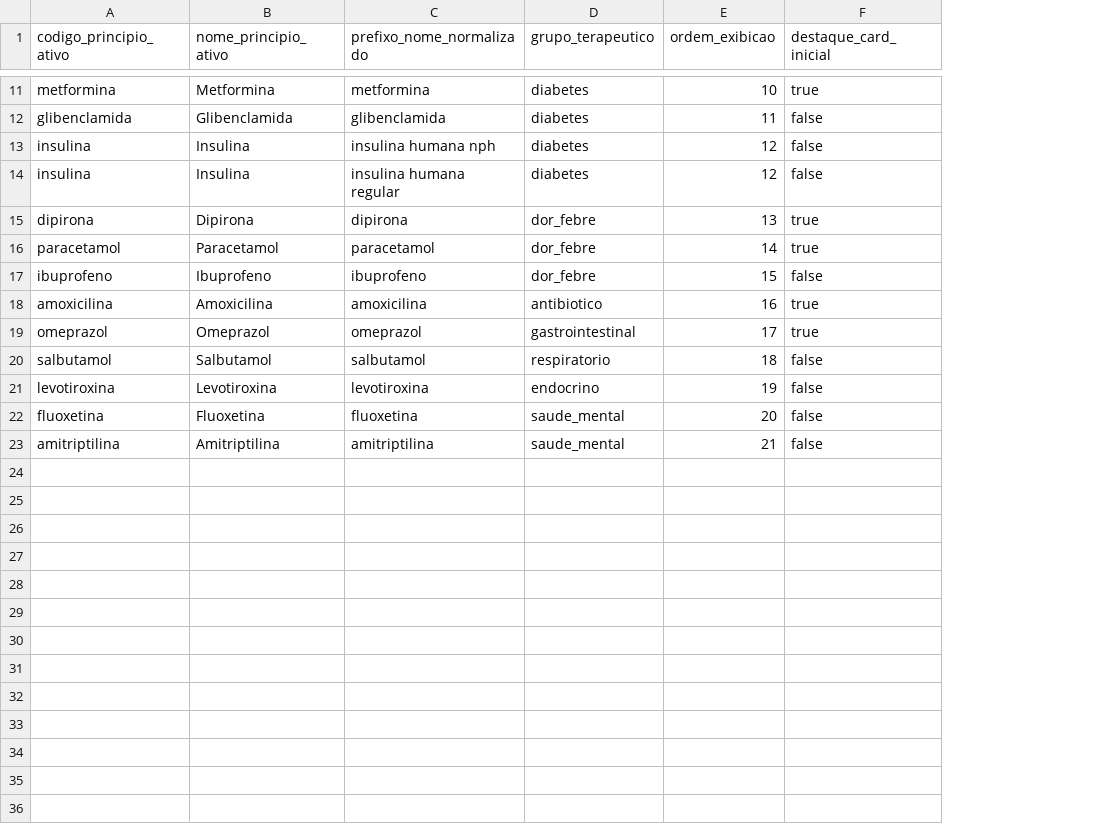
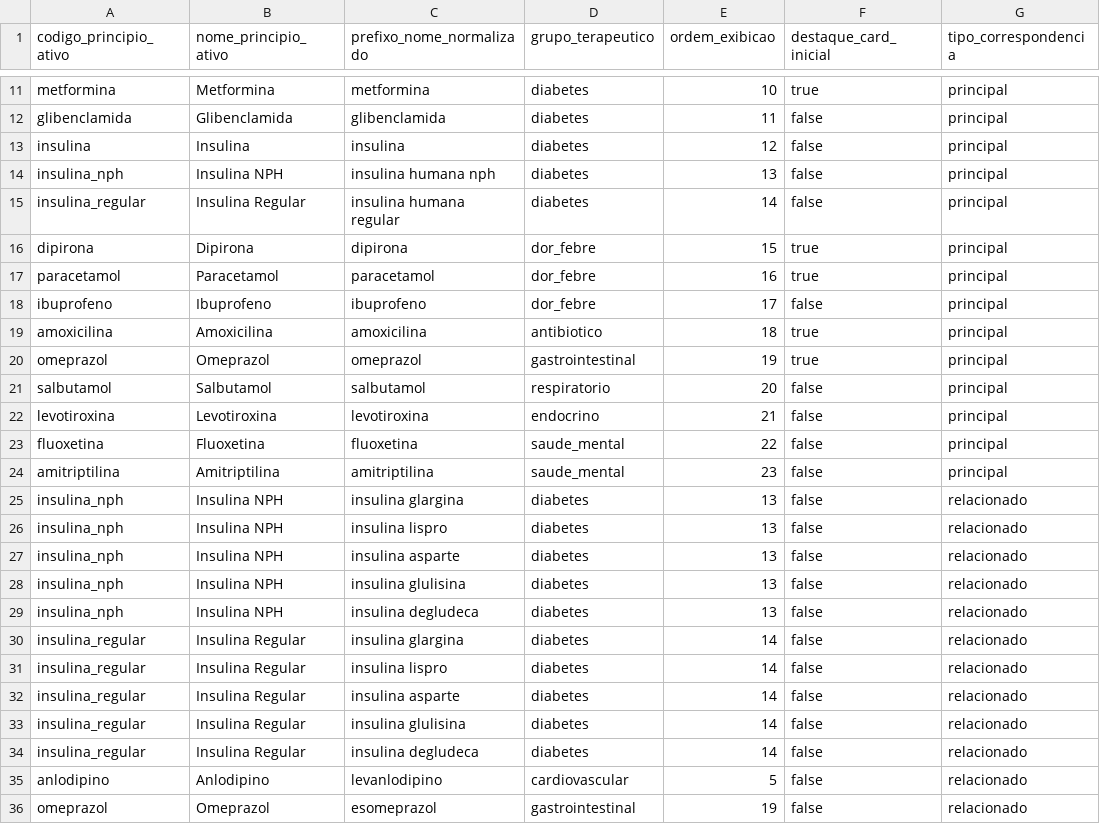
Before and after one commit to maistransparencia/transparencia, a CSV file: elt/transform/seeds/seed_farmacia_medicamentos_sentinela.csv, drawn as a sheet; only a part is shown, gaps mark what is left out; addresses are those after the commit; the diff names each change by its address in the sheet, - before the commit and + after, or states it on an @@ line.

```diff
--- a/elt/transform/seeds/seed_farmacia_medicamentos_sentinela.csv
+++ b/elt/transform/seeds/seed_farmacia_medicamentos_sentinela.csv
+column G (tipo_correspondencia), rows 11-13: all principal; rows 15-24: all principal
-C13 (prefixo_nome_normalizado): insulina humana nph
+C13 (prefixo_nome_normalizado): insulina
+row 14: insulina_nph | Insulina NPH | insulina humana nph | diabetes | 13 | false | principal
-A15 (codigo_principio_ativo): insulina
+A15 (codigo_principio_ativo): insulina_regular
-B15 (nome_principio_ativo): Insulina
+B15 (nome_principio_ativo): Insulina Regular
-E15 (ordem_exibicao): 12
+E15 (ordem_exibicao): 14
-E16 (ordem_exibicao): 13
+E16 (ordem_exibicao): 15
-E17 (ordem_exibicao): 14
+E17 (ordem_exibicao): 16
-E18 (ordem_exibicao): 15
+E18 (ordem_exibicao): 17
-E19 (ordem_exibicao): 16
+E19 (ordem_exibicao): 18
-E20 (ordem_exibicao): 17
+E20 (ordem_exibicao): 19
-E21 (ordem_exibicao): 18
+E21 (ordem_exibicao): 20
-E22 (ordem_exibicao): 19
+E22 (ordem_exibicao): 21
-E23 (ordem_exibicao): 20
+E23 (ordem_exibicao): 22
-E24 (ordem_exibicao): 21
+E24 (ordem_exibicao): 23
+row 25: insulina_nph | Insulina NPH | insulina glargina | diabetes | 13 | false | relacionado
+row 26: insulina_nph | Insulina NPH | insulina lispro | diabetes | 13 | false | relacionado
+row 27: insulina_nph | Insulina NPH | insulina asparte | diabetes | 13 | false | relacionado
+row 28: insulina_nph | Insulina NPH | insulina glulisina | diabetes | 13 | false | relacionado
+row 29: insulina_nph | Insulina NPH | insulina degludeca | diabetes | 13 | false | relacionado
+row 30: insulina_regular | Insulina Regular | insulina glargina | diabetes | 14 | false | relacionado
+row 31: insulina_regular | Insulina Regular | insulina lispro | diabetes | 14 | false | relacionado
+row 32: insulina_regular | Insulina Regular | insulina asparte | diabetes | 14 | false | relacionado
+row 33: insulina_regular | Insulina Regular | insulina glulisina | diabetes | 14 | false | relacionado
+row 34: insulina_regular | Insulina Regular | insulina degludeca | diabetes | 14 | false | relacionado
+row 35: anlodipino | Anlodipino | levanlodipino | cardiovascular | 5 | false | relacionado
+row 36: omeprazol | Omeprazol | esomeprazol | gastrointestinal | 19 | false | relacionado
```
Also changed, not shown: 4 other files.
